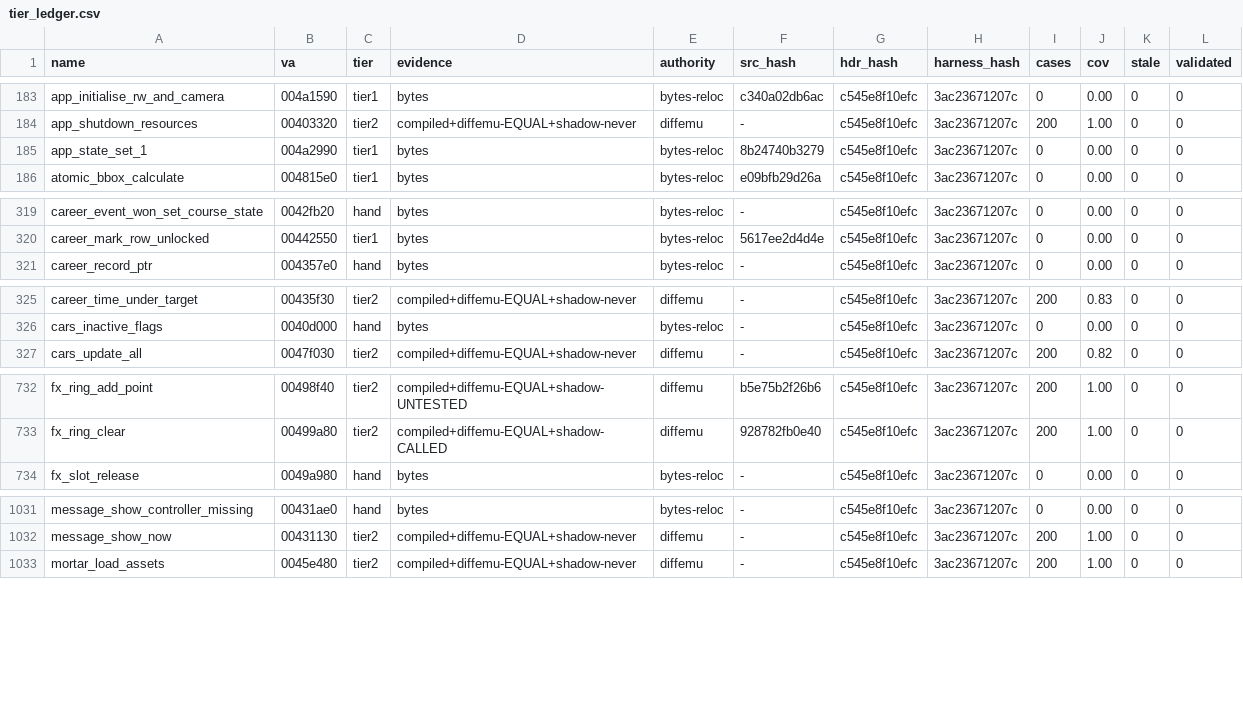
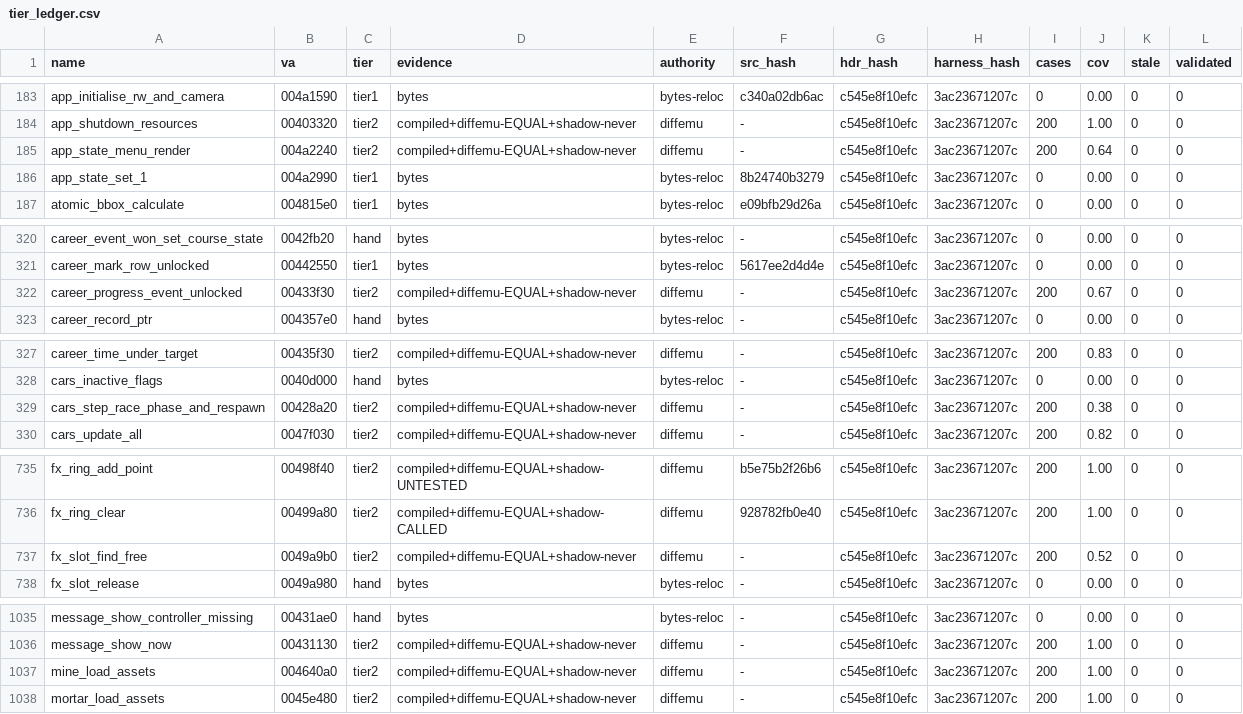
Before and after one commit to mashed-reverse-engineering/MFL-recomp, a CSV file: data/tier_ledger.csv, drawn as a sheet; only a part is shown, gaps mark what is left out; the diff covers the shown part only.

Commit message:
Update source and progress: 381 functions in src/, 343 byte identical

```diff
--- a/data/tier_ledger.csv
+++ b/data/tier_ledger.csv
@@ -184,2 +184,3 @@ app_initialise_rw_and_camera,004a1590,tier1,bytes,bytes-reloc,c340a02db6ac,c545e
 app_shutdown_resources,00403320,tier2,compiled+diffemu-EQUAL+shadow-never,diffemu,-,c545e8f10efc,3ac23671207c,200,1.00,0,0
+app_state_menu_render,004a2240,tier2,compiled+diffemu-EQUAL+shadow-never,diffemu,-,c545e8f10efc,3ac23671207c,200,0.64,0,0
 app_state_set_1,004a2990,tier1,bytes,bytes-reloc,8b24740b3279,c545e8f10efc,3ac23671207c,0,0.00,0,0
@@ -320,2 +321,3 @@ career_event_won_set_course_state,0042fb20,hand,bytes,bytes-reloc,-,c545e8f10efc
 career_mark_row_unlocked,00442550,tier1,bytes,bytes-reloc,5617ee2d4d4e,c545e8f10efc,3ac23671207c,0,0.00,0,0
+career_progress_event_unlocked,00433f30,tier2,compiled+diffemu-EQUAL+shadow-never,diffemu,-,c545e8f10efc,3ac23671207c,200,0.67,0,0
 career_record_ptr,004357e0,hand,bytes,bytes-reloc,-,c545e8f10efc,3ac23671207c,0,0.00,0,0
@@ -326,2 +328,3 @@ career_time_under_target,00435f30,tier2,compiled+diffemu-EQUAL+shadow-never,diff
 cars_inactive_flags,0040d000,hand,bytes,bytes-reloc,-,c545e8f10efc,3ac23671207c,0,0.00,0,0
+cars_step_race_phase_and_respawn,00428a20,tier2,compiled+diffemu-EQUAL+shadow-never,diffemu,-,c545e8f10efc,3ac23671207c,200,0.38,0,0
 cars_update_all,0047f030,tier2,compiled+diffemu-EQUAL+shadow-never,diffemu,-,c545e8f10efc,3ac23671207c,200,0.82,0,0
@@ -733,2 +736,3 @@ fx_ring_add_point,00498f40,tier2,compiled+diffemu-EQUAL+shadow-UNTESTED,diffemu,
 fx_ring_clear,00499a80,tier2,compiled+diffemu-EQUAL+shadow-CALLED,diffemu,928782fb0e40,c545e8f10efc,3ac23671207c,200,1.00,0,0
+fx_slot_find_free,0049a9b0,tier2,compiled+diffemu-EQUAL+shadow-never,diffemu,-,c545e8f10efc,3ac23671207c,200,0.52,0,0
 fx_slot_release,0049a980,hand,bytes,bytes-reloc,-,c545e8f10efc,3ac23671207c,0,0.00,0,0
@@ -1032,2 +1036,3 @@ message_show_controller_missing,00431ae0,hand,bytes,bytes-reloc,-,c545e8f10efc,3
 message_show_now,00431130,tier2,compiled+diffemu-EQUAL+shadow-never,diffemu,-,c545e8f10efc,3ac23671207c,200,1.00,0,0
+mine_load_assets,004640a0,tier2,compiled+diffemu-EQUAL+shadow-never,diffemu,-,c545e8f10efc,3ac23671207c,200,1.00,0,0
 mortar_load_assets,0045e480,tier2,compiled+diffemu-EQUAL+shadow-never,diffemu,-,c545e8f10efc,3ac23671207c,200,1.00,0,0
```
Also changed, not shown: 5 added rows elsewhere in this file, 4 other files.
